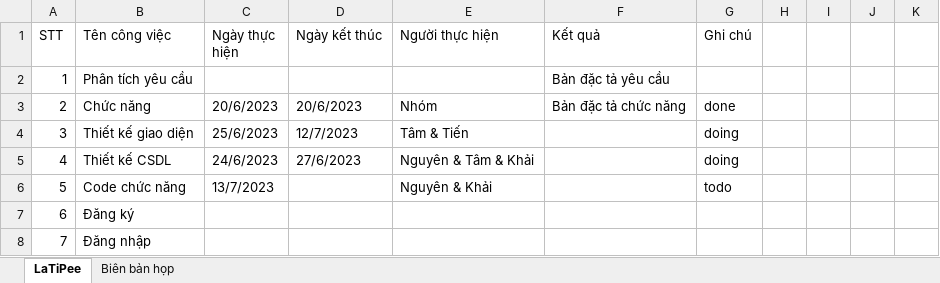
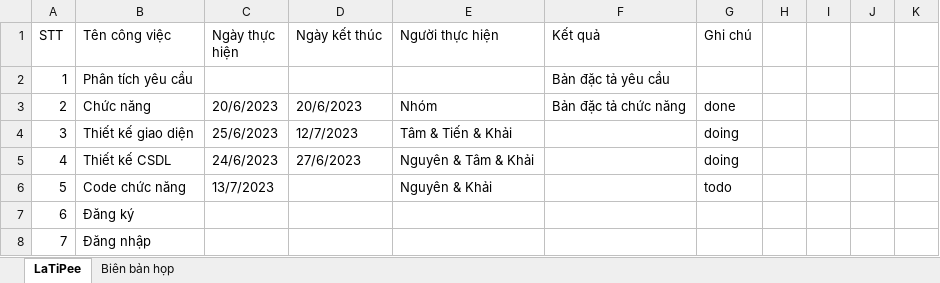
Before and after one commit to khaizr0/LaTiPee, an Excel workbook: LaZaPee.xlsx, sheet LaTiPee, drawn as a sheet; only a part is shown; values as stored, in another font and other column widths than the file's, no borders; the diff names each change by its address in the sheet, - before the commit and + after, or states it on an @@ line.

```diff
--- a/LaZaPee.xlsx (sheet LaTiPee)
+++ b/LaZaPee.xlsx (sheet LaTiPee)
-E4 (Người thực hiện): Tâm & Tiến
+E4 (Người thực hiện): Tâm & Tiến & Khải
```
Also changed, not shown: sheet Biên bản họp.
